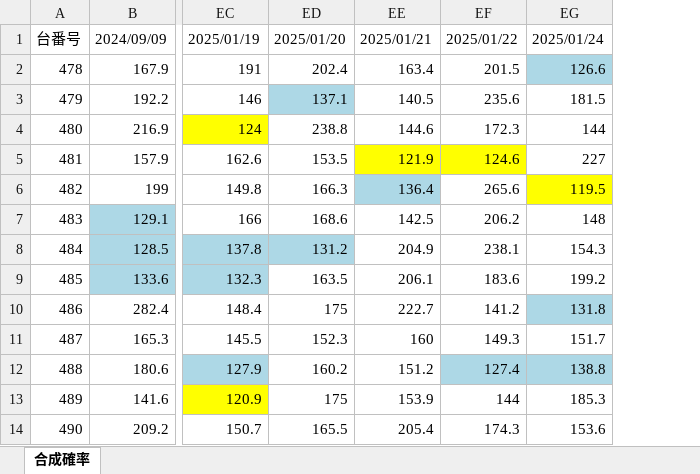
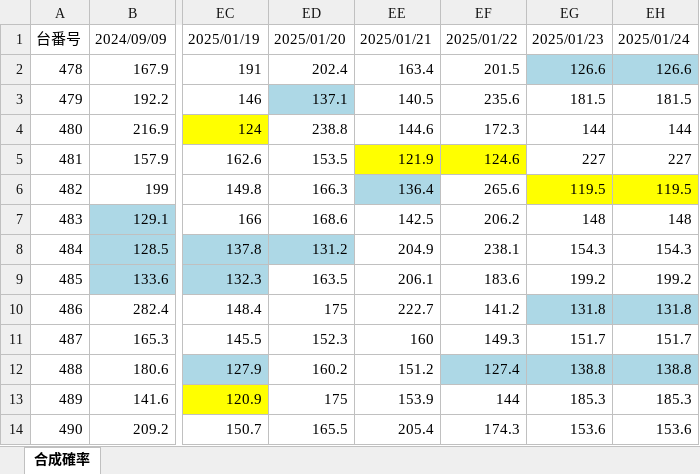
Before and after one commit to yudai4452/Juggler-Data-Apps, an Excel workbook: マイジャグラーV_塗りつぶし済み.xlsx, sheet 合成確率, drawn as a sheet; only a part is shown, gaps mark what is left out; values as stored, in another font and other column widths than the file's, no borders; the diff names each change by its address in the sheet, - before the commit and + after, or states it on an @@ line.

Commit message:
Add data for 2025-01-23

```diff
--- a/マイジャグラーV_塗りつぶし済み.xlsx (sheet 合成確率)
+++ b/マイジャグラーV_塗りつぶし済み.xlsx (sheet 合成確率)
+column EH, rows 1-14: 2025/01/24 | 126.6 | 181.5 | 144 | 227 | 119.5 | 148 | 154.3 | 199.2 | 131.8 | 151.7 | 138.8 | 185.3 | 153.6
-EG1: 2025/01/24
+EG1: 2025/01/23
```
